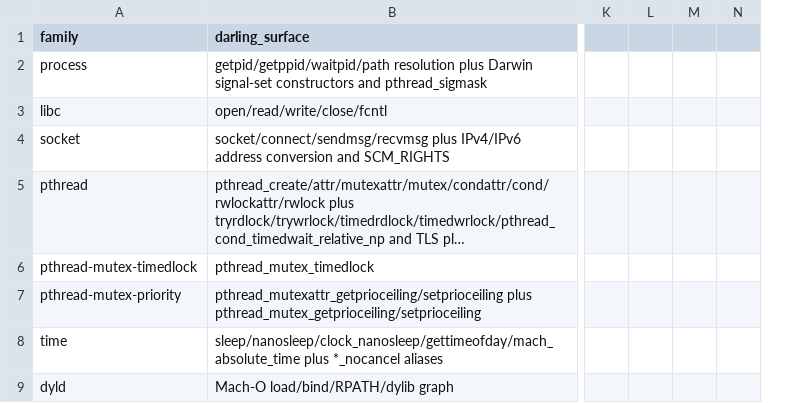
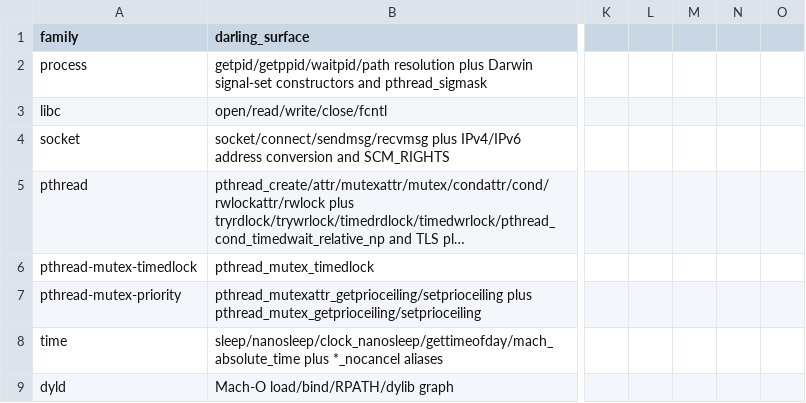
Before and after one commit to tarekwasfy01/Wintosh, a CSV file: PRIMITIVE-MATRIX.csv, drawn as a sheet; only a part is shown, gaps mark what is left out; long unchanged cells end in …; removed rows and columns are numbered as before the commit, all else as after; the diff covers the shown part only; the diff names each change by its address in the sheet, - before the commit and + after, or states it on an @@ line.

```diff
--- a/PRIMITIVE-MATRIX.csv
+++ b/PRIMITIVE-MATRIX.csv
-column M, empty
+column M, empty
+column N, empty
```
Also changed, not shown: 5 edited cells elsewhere in this file, 1 other file.
